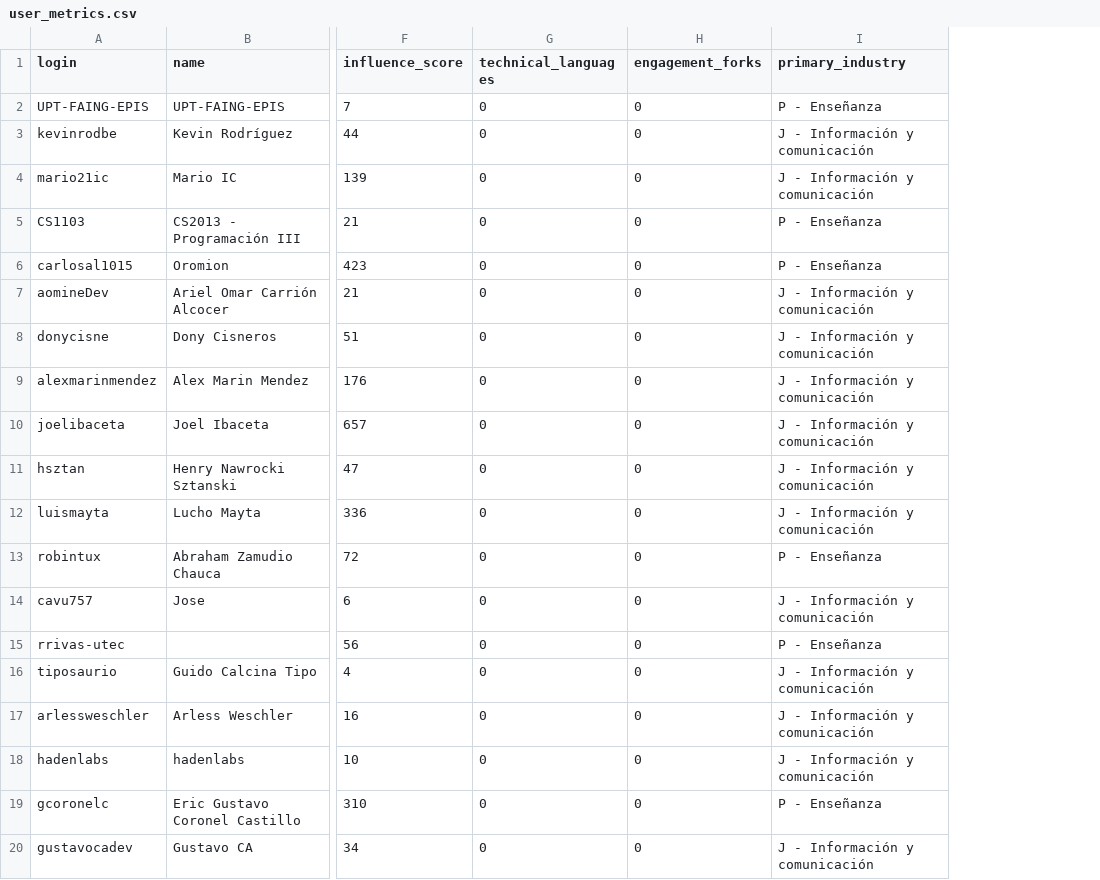
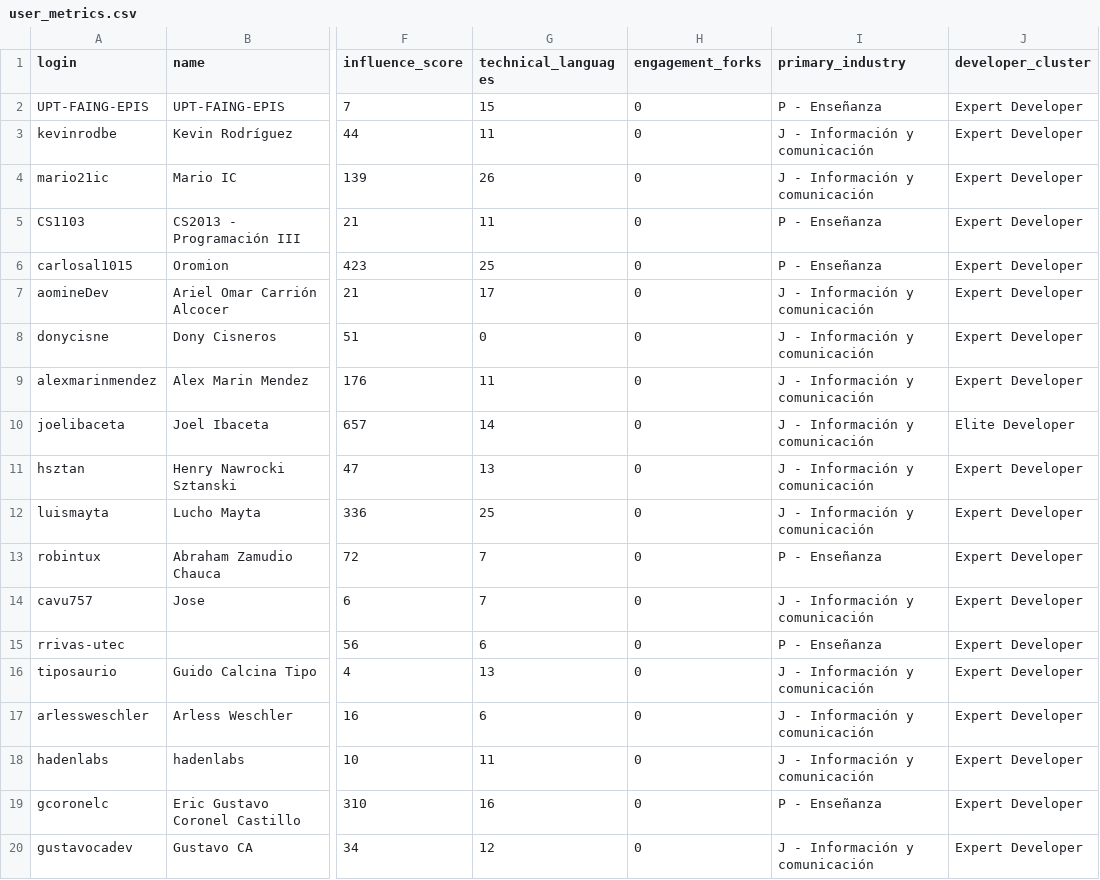
Before and after one commit to adrianmisi/github-peru-analytics, a CSV file: data/metrics/user_metrics.csv, drawn as a sheet; only a part is shown, gaps mark what is left out; the diff names each change by its address in the sheet, - before the commit and + after, or states it on an @@ line.

```diff
--- a/data/metrics/user_metrics.csv
+++ b/data/metrics/user_metrics.csv
+column J (developer_cluster), rows 2-20: Expert Developer | Expert Developer | Expert Developer | Expert Developer | Expert Developer | Expert Developer | Expert Developer | Expert Developer | Elite Developer | Expert Developer | Expert Developer | Expert Developer | Expert Developer | Expert Developer | Expert Developer | Expert Developer | Expert Developer | Expert Developer | Expert Developer
-G2 (technical_languages): 0
+G2 (technical_languages): 15
-G3 (technical_languages): 0
+G3 (technical_languages): 11
-G4 (technical_languages): 0
+G4 (technical_languages): 26
-G5 (technical_languages): 0
+G5 (technical_languages): 11
-G6 (technical_languages): 0
+G6 (technical_languages): 25
-G7 (technical_languages): 0
+G7 (technical_languages): 17
-G9 (technical_languages): 0
+G9 (technical_languages): 11
-G10 (technical_languages): 0
+G10 (technical_languages): 14
-G11 (technical_languages): 0
+G11 (technical_languages): 13
-G12 (technical_languages): 0
+G12 (technical_languages): 25
-G13:G14 (technical_languages): 0
+G13:G14 (technical_languages): 7
-G15 (technical_languages): 0
+G15 (technical_languages): 6
-G16 (technical_languages): 0
+G16 (technical_languages): 13
-G17 (technical_languages): 0
+G17 (technical_languages): 6
-G18 (technical_languages): 0
+G18 (technical_languages): 11
-G19 (technical_languages): 0
+G19 (technical_languages): 16
-G20 (technical_languages): 0
+G20 (technical_languages): 12
```
Also changed, not shown: 5 other files.
